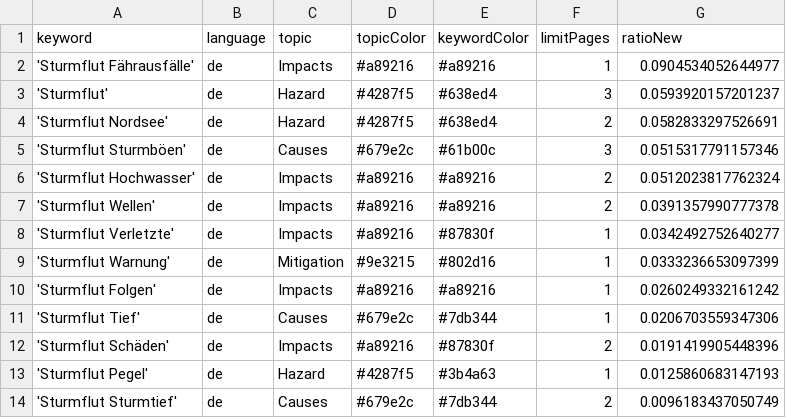
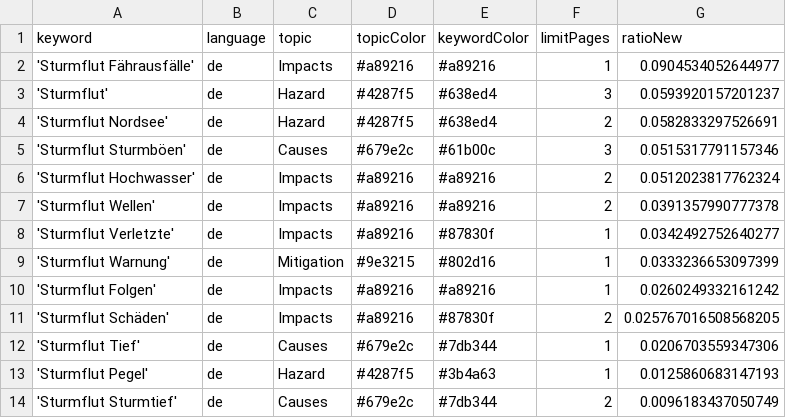
Before and after one commit to MomoMusic/surgeIsComing, a CSV file: keywords.csv, drawn as a sheet; only a part is shown; removed rows and columns are numbered as before the commit, all else as after; the diff names each change by its address in the sheet, - before the commit and + after, or states it on an @@ line.

```diff
--- a/keywords.csv
+++ b/keywords.csv
+row 11: 'Sturmflut Schäden' | de | Impacts | #a89216 | #87830f | 2 | 0.025767016508568205
-row 12: 'Sturmflut Schäden' | de | Impacts | #a89216 | #87830f | 2 | 0.0191419905448396
```
Also changed, not shown: csv/news_2025_10.csv.
